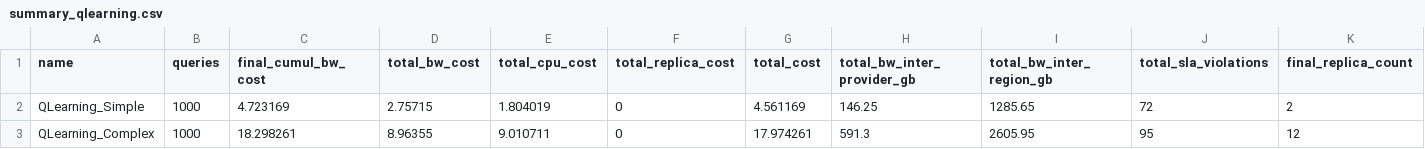
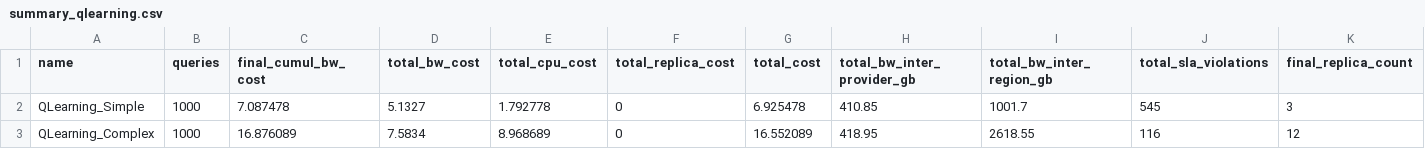
Before and after one commit to valdoth/tcdm-adaptive, a CSV file: validation/metrics/summary_qlearning.csv, drawn as a sheet.

```diff
--- a/validation/metrics/summary_qlearning.csv
+++ b/validation/metrics/summary_qlearning.csv
@@ -1,3 +1,3 @@
 name,queries,final_cumul_bw_cost,total_bw_cost,total_cpu_cost,total_replica_cost,total_cost,total_bw_inter_provider_gb,total_bw_inter_region_gb,total_sla_violations,final_replica_count
-QLearning_Simple,1000,4.723169,2.75715,1.804019,0,4.561169,146.25,1285.65,72,2
-QLearning_Complex,1000,18.298261,8.96355,9.010711,0,17.974261,591.3,2605.95,95,12
+QLearning_Simple,1000,7.087478,5.1327,1.792778,0,6.925478,410.85,1001.7,545,3
+QLearning_Complex,1000,16.876089,7.5834,8.968689,0,16.552089,418.95,2618.55,116,12
```
Also changed, not shown: validation/metrics/baseline_norep_simple.csv, validation/metrics/log_overtime.csv, 31 other files.
